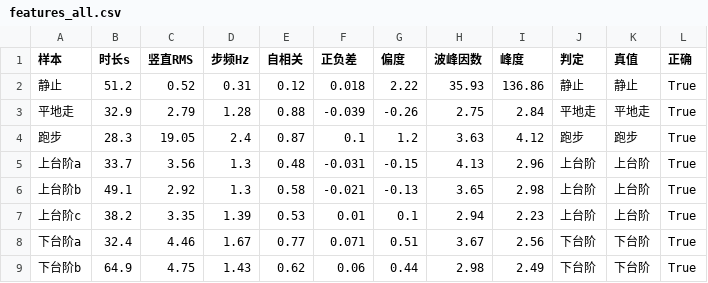
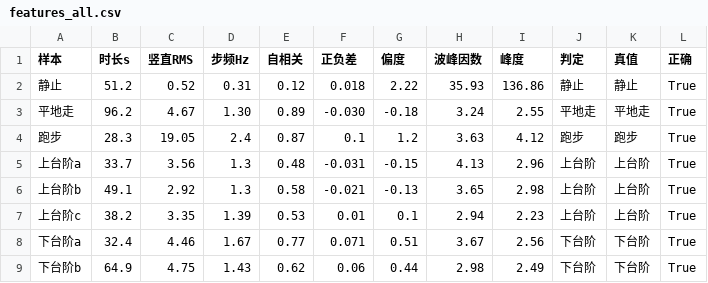
Before and after one commit to Letoios/ICEC-2026-0045-Zhengweile, a CSV file: 01-Field-Discovery/08-gait/features_all.csv, drawn as a sheet.

```diff
--- a/01-Field-Discovery/08-gait/features_all.csv
+++ b/01-Field-Discovery/08-gait/features_all.csv
@@ -2,3 +2,3 @@
 静止,51.2,0.52,0.31,0.12,0.018,2.22,35.93,136.86,静止,静止,True
-平地走,32.9,2.79,1.28,0.88,-0.039,-0.26,2.75,2.84,平地走,平地走,True
+平地走,96.2,4.67,1.30,0.89,-0.030,-0.18,3.24,2.55,平地走,平地走,True
 跑步,28.3,19.05,2.4,0.87,0.1,1.2,3.63,4.12,跑步,跑步,True
```
Also changed, not shown: 01-Field-Discovery/08-gait/证据包/采集证明_设备时间与设备型号.csv, 5 other files.
